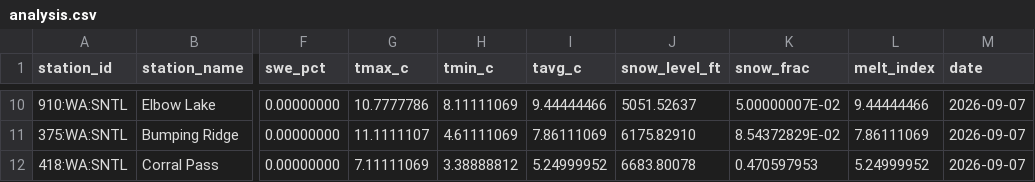
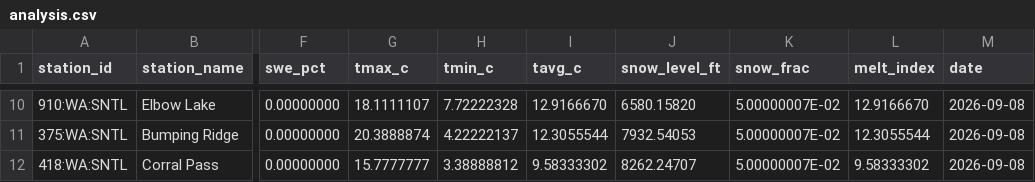
Before and after one commit to bdgroves/cascadia-wx, a CSV file: analysis.csv, drawn as a sheet; only a part is shown, gaps mark what is left out; the diff covers the shown part only; the diff names each change by its address in the sheet, - before the commit and + after, or states it on an @@ line.

```diff
--- a/analysis.csv
+++ b/analysis.csv
-G10 (tmax_c): 10.7777786
+G10 (tmax_c): 18.1111107
-H10 (tmin_c): 8.11111069
+H10 (tmin_c): 7.72222328
-I10 (tavg_c): 9.44444466
+I10 (tavg_c): 12.9166670
-J10 (snow_level_ft): 5051.52637
+J10 (snow_level_ft): 6580.15820
-L10 (melt_index): 9.44444466
+L10 (melt_index): 12.9166670
-M10:M12 (date): 2026-09-07
+M10:M12 (date): 2026-09-08
-G11 (tmax_c): 11.1111107
+G11 (tmax_c): 20.3888874
-H11 (tmin_c): 4.61111069
+H11 (tmin_c): 4.22222137
-I11 (tavg_c): 7.86111069
+I11 (tavg_c): 12.3055544
-J11 (snow_level_ft): 6175.82910
+J11 (snow_level_ft): 7932.54053
-K11 (snow_frac): 8.54372829E-02
+K11 (snow_frac): 5.00000007E-02
-L11 (melt_index): 7.86111069
+L11 (melt_index): 12.3055544
-G12 (tmax_c): 7.11111069
+G12 (tmax_c): 15.7777777
-I12 (tavg_c): 5.24999952
+I12 (tavg_c): 9.58333302
-J12 (snow_level_ft): 6683.80078
+J12 (snow_level_ft): 8262.24707
-K12 (snow_frac): 0.470597953
+K12 (snow_frac): 5.00000007E-02
-L12 (melt_index): 5.24999952
+L12 (melt_index): 9.58333302
```
Also changed, not shown: 39 edited cells elsewhere in this file, snotel_data.csv, 2 other files.
